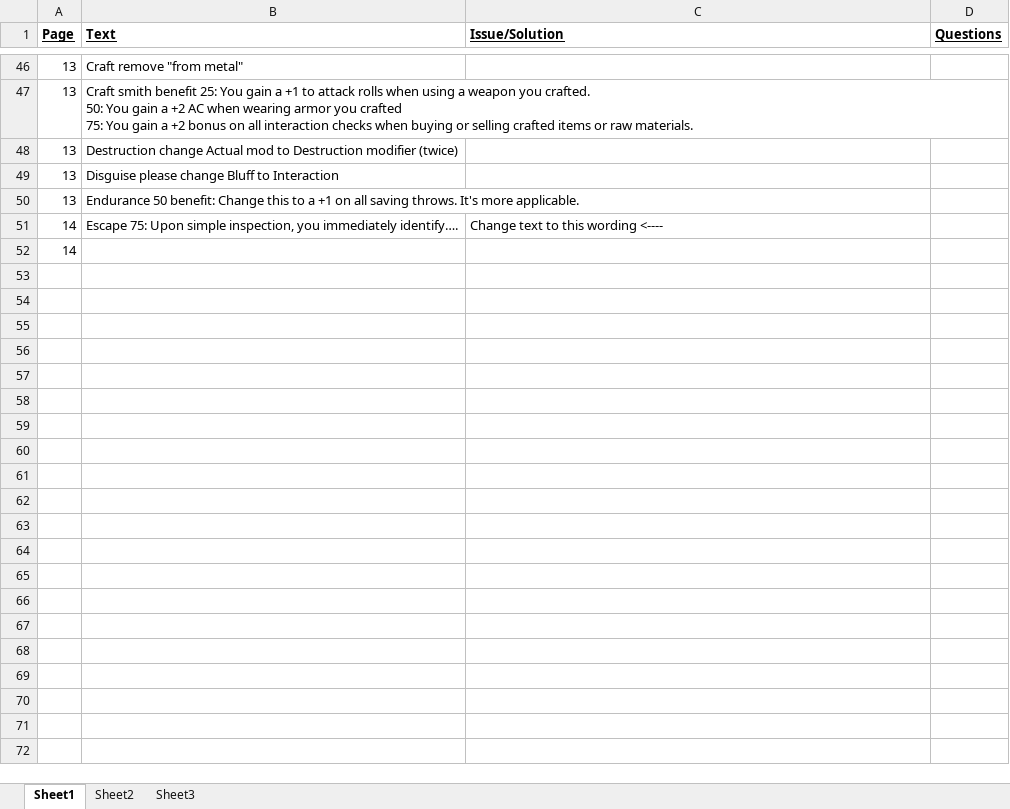
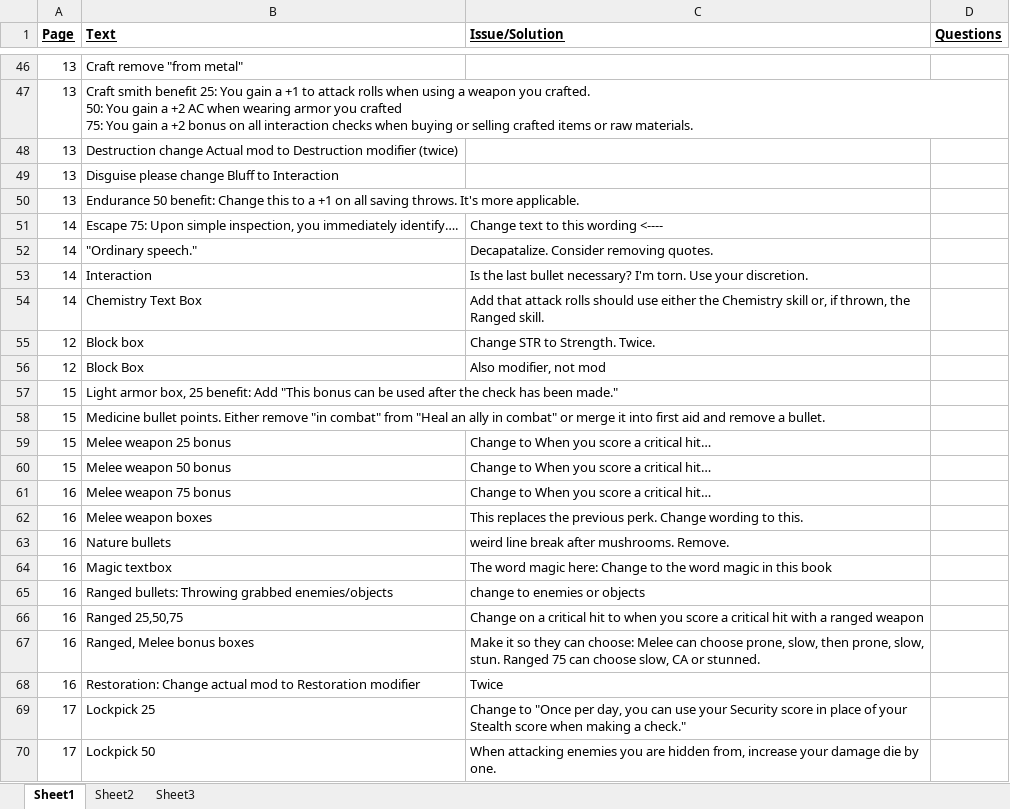
Before and after one commit to asr1/ChimeraRPG, an Excel workbook: TODO/Proofreading.xlsx, sheet Sheet1, drawn as a sheet; only a part is shown, gaps mark what is left out; values as stored, in another font and other column widths than the file's, no borders; removed rows and columns are numbered as before the commit, all else as after; the diff covers the shown part only; the diff names each change by its address in the sheet, - before the commit and + after, or states it on an @@ line.

Commit message:
Proofreading through purple, page 22.

```diff
--- a/TODO/Proofreading.xlsx (sheet Sheet1)
+++ b/TODO/Proofreading.xlsx (sheet Sheet1)
-row 52: 14
+row 52: 14 | "Ordinary speech." | Decapatalize. Consider removing quotes.
+row 53: 14 | Interaction | Is the last bullet necessary? I'm torn. Use your discretion.
+row 54: 14 | Chemistry Text Box | Add that attack rolls should use either the Chemistry skill or, if thrown, the Ranged skill.
+row 55: 12 | Block box | Change STR to Strength. Twice.
+row 56: 12 | Block Box | Also modifier, not mod
+row 57: 15 | Light armor box, 25 benefit: Add "This bonus can be used after the check has been made."
+row 58: 15 | Medicine bullet points. Either remove "in combat" from "Heal an ally in combat" or merge it into first aid and remove a bullet.
+row 59: 15 | Melee weapon 25 bonus | Change to When you score a critical hit…
+row 60: 15 | Melee weapon 50 bonus | Change to When you score a critical hit…
+row 61: 16 | Melee weapon 75 bonus | Change to When you score a critical hit…
+row 62: 16 | Melee weapon boxes | This replaces the previous perk. Change wording to this.
+row 63: 16 | Nature bullets | weird line break after mushrooms. Remove.
+row 64: 16 | Magic textbox | The word magic here: Change to the word magic in this book
+row 65: 16 | Ranged bullets: Throwing grabbed enemies/objects | change to enemies or objects
+row 66: 16 | Ranged 25,50,75 | Change on a critical hit to when you score a critical hit with a ranged weapon
+row 67: 16 | Ranged, Melee bonus boxes | Make it so they can choose: Melee can choose prone, slow, then prone, slow, stun. Ranged 75 can choose slow, CA or stunned.
+row 68: 16 | Restoration: Change actual mod to Restoration modifier | Twice
+row 69: 17 | Lockpick 25 | Change to "Once per day, you can use your Security score in place of your Stealth score when making a check."
+row 70: 17 | Lockpick 50 | When attacking enemies you are hidden from, increase your damage die by one.
```
Also changed, not shown: 24 added rows elsewhere in this sheet.
